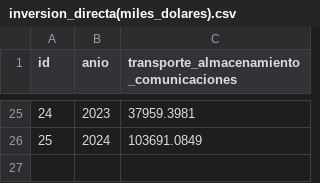
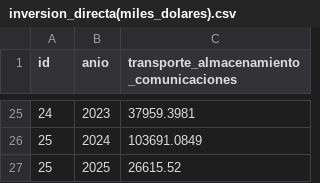
Before and after one commit to Vrouqen/Digitalizacion_ECUADOR, a CSV file: data/inversion_directa(miles_dolares).csv, drawn as a sheet; only a part is shown, gaps mark what is left out.

```diff
--- a/data/inversion_directa(miles_dolares).csv
+++ b/data/inversion_directa(miles_dolares).csv
@@ -26 +26,2 @@ id,anio,transporte_almacenamiento _comunicaciones
 25,2024,103691.0849
+25,2025,26615.52
```
Also changed, not shown: data/VAB(millones_dolares).csv, 1 other file.
